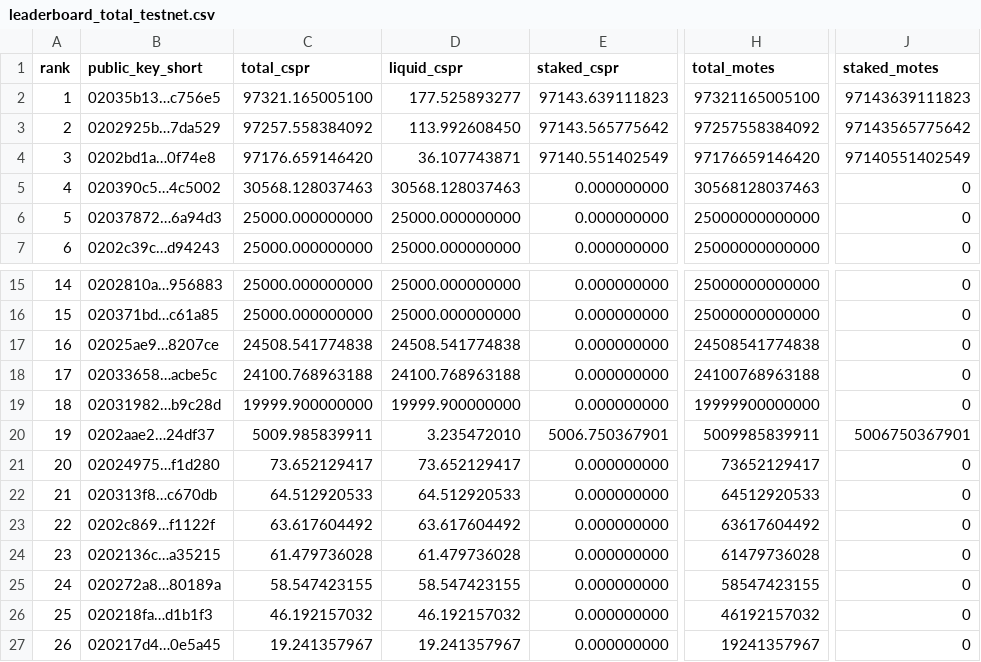
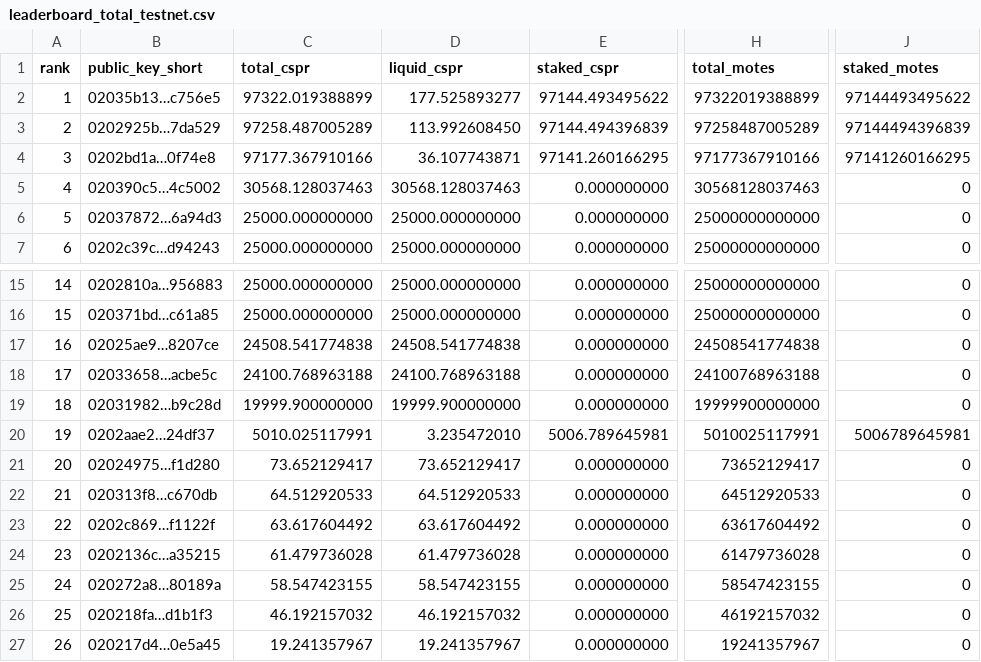
Before and after one commit to dorito-cm/casper-testnet-leaderboard, a CSV file: leaderboard_total_testnet.csv, drawn as a sheet; only a part is shown, gaps mark what is left out; the diff names each change by its address in the sheet, - before the commit and + after, or states it on an @@ line.

Commit message:
Auto-update leaderboard

```diff
--- a/leaderboard_total_testnet.csv
+++ b/leaderboard_total_testnet.csv
-C2 (total_cspr): 97321.165005100
+C2 (total_cspr): 97322.019388899
-E2 (staked_cspr): 97143.639111823
+E2 (staked_cspr): 97144.493495622
-H2 (total_motes): 97321165005100
+H2 (total_motes): 97322019388899
-J2 (staked_motes): 97143639111823
+J2 (staked_motes): 97144493495622
-C3 (total_cspr): 97257.558384092
+C3 (total_cspr): 97258.487005289
-E3 (staked_cspr): 97143.565775642
+E3 (staked_cspr): 97144.494396839
-H3 (total_motes): 97257558384092
+H3 (total_motes): 97258487005289
-J3 (staked_motes): 97143565775642
+J3 (staked_motes): 97144494396839
-C4 (total_cspr): 97176.659146420
+C4 (total_cspr): 97177.367910166
-E4 (staked_cspr): 97140.551402549
+E4 (staked_cspr): 97141.260166295
-H4 (total_motes): 97176659146420
+H4 (total_motes): 97177367910166
-J4 (staked_motes): 97140551402549
+J4 (staked_motes): 97141260166295
-C20 (total_cspr): 5009.985839911
+C20 (total_cspr): 5010.025117991
-E20 (staked_cspr): 5006.750367901
+E20 (staked_cspr): 5006.789645981
-H20 (total_motes): 5009985839911
+H20 (total_motes): 5010025117991
-J20 (staked_motes): 5006750367901
+J20 (staked_motes): 5006789645981
```
Also changed, not shown: 1 other file.
